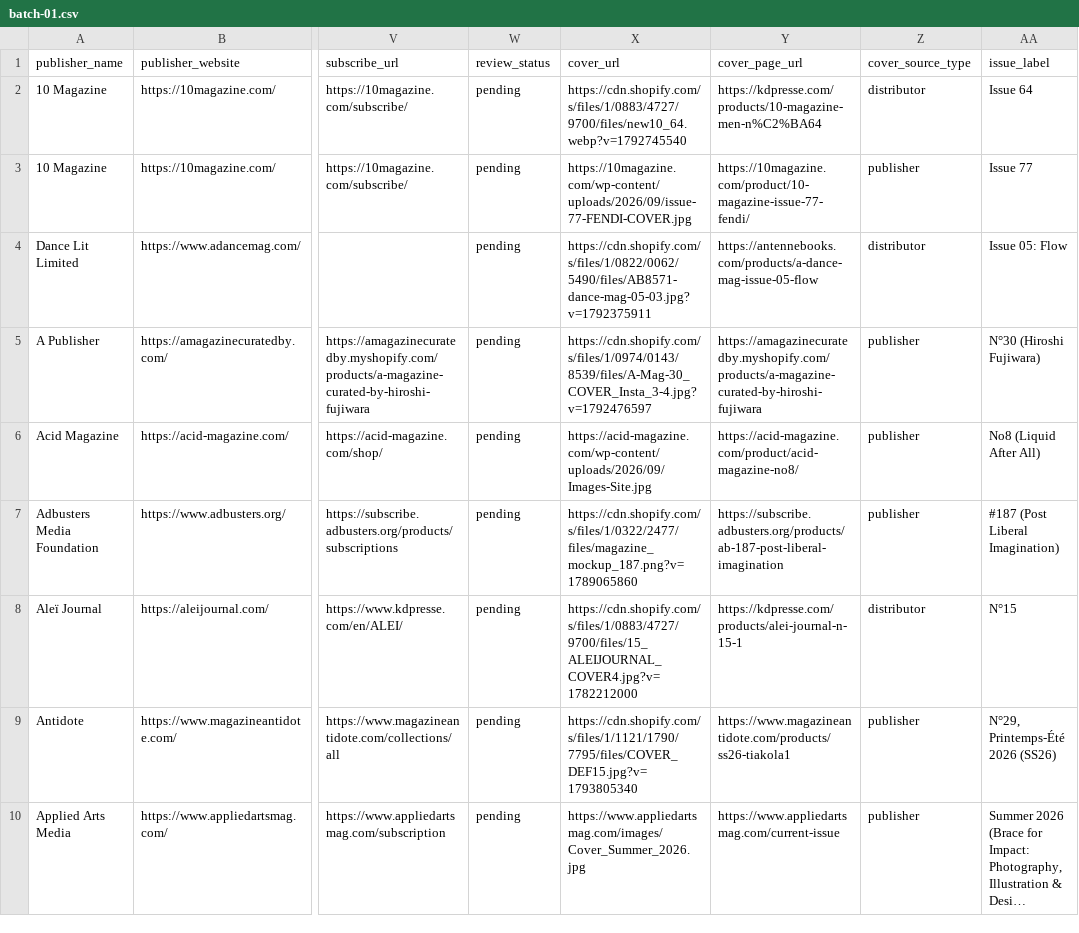
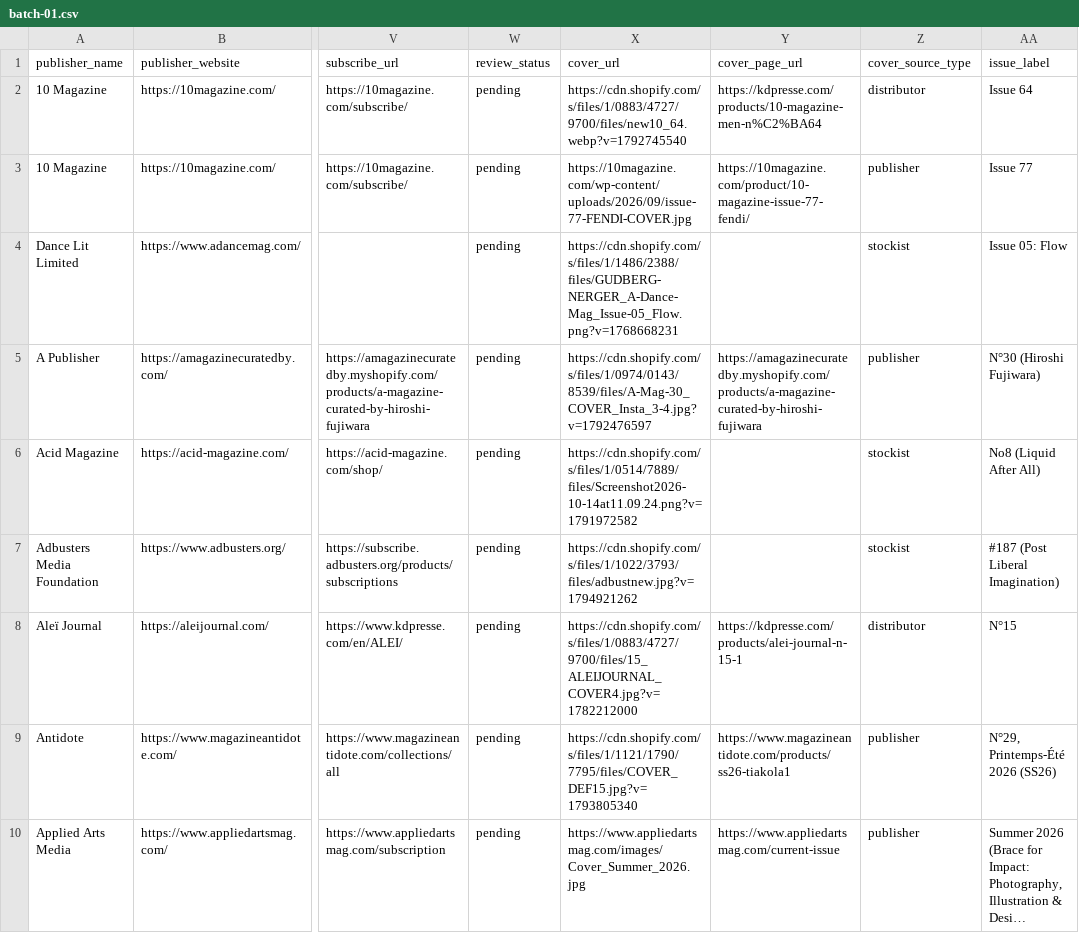
Before and after one commit to Neesh-print/public_neesh, a CSV file: data/imports/2026-11-confirmed/batch-01.csv, drawn as a sheet; only a part is shown, gaps mark what is left out; long unchanged cells end in …; the diff names each change by its address in the sheet, - before the commit and + after, or states it on an @@ line.

```diff
--- a/data/imports/2026-11-confirmed/batch-01.csv
+++ b/data/imports/2026-11-confirmed/batch-01.csv
-X4 (cover_url): https://cdn.shopify.com/s/files/1/0822/0062/5490/files/AB8571-dance-mag-05-03.jpg?v=1792375911
+X4 (cover_url): https://cdn.shopify.com/s/files/1/1486/2388/files/GUDBERG-NERGER_A-Dance-Mag_Issue-05_Flow.png?v=1768668231
-Y4 (cover_page_url): https://antennebooks.com/products/a-dance-mag-issue-05-flow
+Y4 (cover_page_url): (empty)
-Z4 (cover_source_type): distributor
+Z4 (cover_source_type): stockist
-X6 (cover_url): https://acid-magazine.com/wp-content/uploads/2026/09/Images-Site.jpg
+X6 (cover_url): https://cdn.shopify.com/s/files/1/0514/7889/files/Screenshot2026-10-14at11.09.24.png?v=1791972582
-Y6 (cover_page_url): https://acid-magazine.com/product/acid-magazine-no8/
+Y6 (cover_page_url): (empty)
-Z6:Z7 (cover_source_type): publisher
+Z6:Z7 (cover_source_type): stockist
-X7 (cover_url): https://cdn.shopify.com/s/files/1/0322/2477/files/magazine_mockup_187.png?v=1789065860
+X7 (cover_url): https://cdn.shopify.com/s/files/1/1022/3793/files/adbustnew.jpg?v=1794921262
-Y7 (cover_page_url): https://subscribe.adbusters.org/products/ab-187-post-liberal-imagination
+Y7 (cover_page_url): (empty)
```
Also changed, not shown: data/imports/2026-11-confirmed/batch-02.csv, data/imports/2026-11-confirmed/batch-04.csv, 53 other files.
